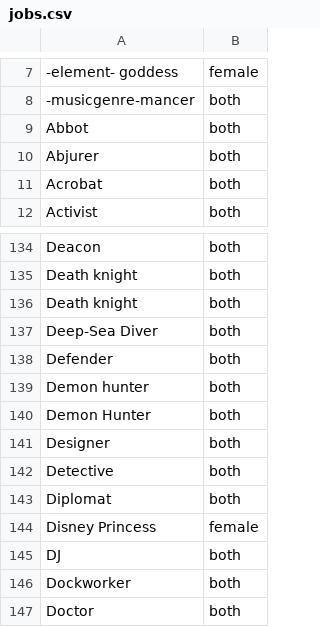
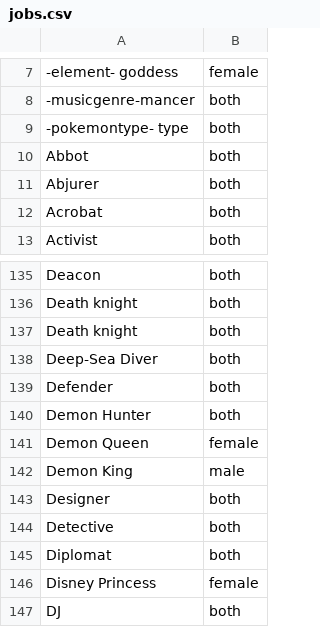
Before and after one commit to AIrjen/OneButtonPrompt, a CSV file: csvfiles/jobs.csv, drawn as a sheet; only a part is shown, gaps mark what is left out; the shorter side is filled out with more unchanged rows.

```diff
--- a/csvfiles/jobs.csv
+++ b/csvfiles/jobs.csv
@@ -8,2 +8,3 @@
 -musicgenre-mancer;both
+-pokemontype- type;both
 Abbot;both
@@ -138,4 +139,5 @@ Deep-Sea Diver;both
 Defender;both
-Demon hunter;both
 Demon Hunter;both
+Demon Queen;female
+Demon King;male
 Designer;both
```
Also changed, not shown: csvfiles/concept_suffix.csv, csvfiles/config/default_config.csv, 3 other files.
